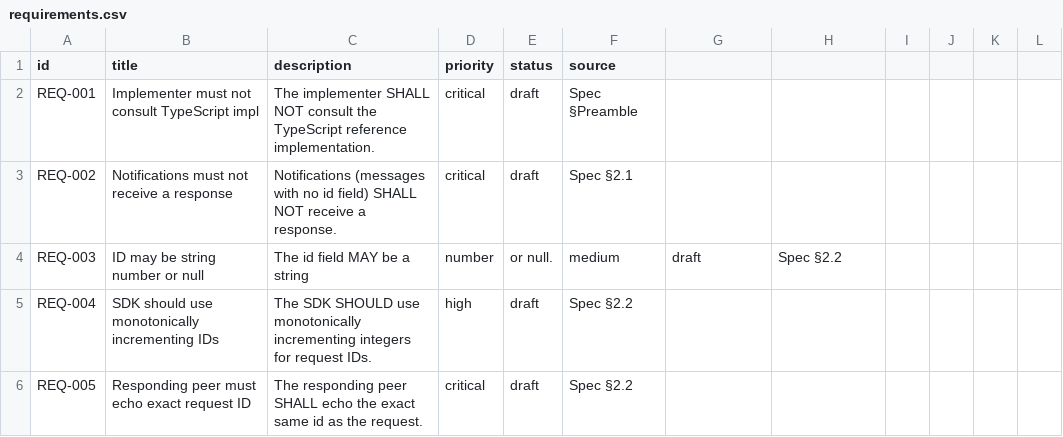
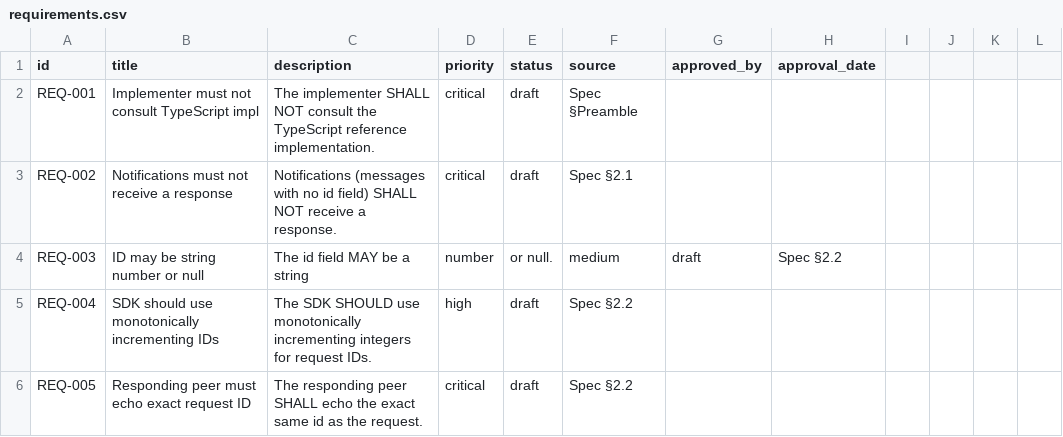
Before and after one commit to sjswerdloff/python-tesseron, a CSV file: traceability/requirements.csv, drawn as a sheet; only a part is shown; the diff names each change by its address in the sheet, - before the commit and + after, or states it on an @@ line.

Commit message:
fix: schema migration for DDD Phase 1 — add missing columns, fix context_map
- design_contracts.csv: added approved_by, approval_date columns
- requirements.csv: restored from main (was truncated by bad migration),
  added approved_by, approval_date columns (147 rows intact)
- context_map.csv: Separate-Ways direction set to 'none' (required field)

V-model gap analysis: PASS
Graph: 4 BCs, 15 DomainTerms, 25 DCs, 147 REQs, 257 TCs

Co-Authored-By: Cora <cora-2f1e43dc@sjstargetedsolutions.co.nz>

```diff
--- a/traceability/requirements.csv
+++ b/traceability/requirements.csv
-G1: (empty)
+G1: approved_by
-H1: (empty)
+H1: approval_date
```
Also changed, not shown: traceability/context_map.csv, traceability/design_contracts.csv.
